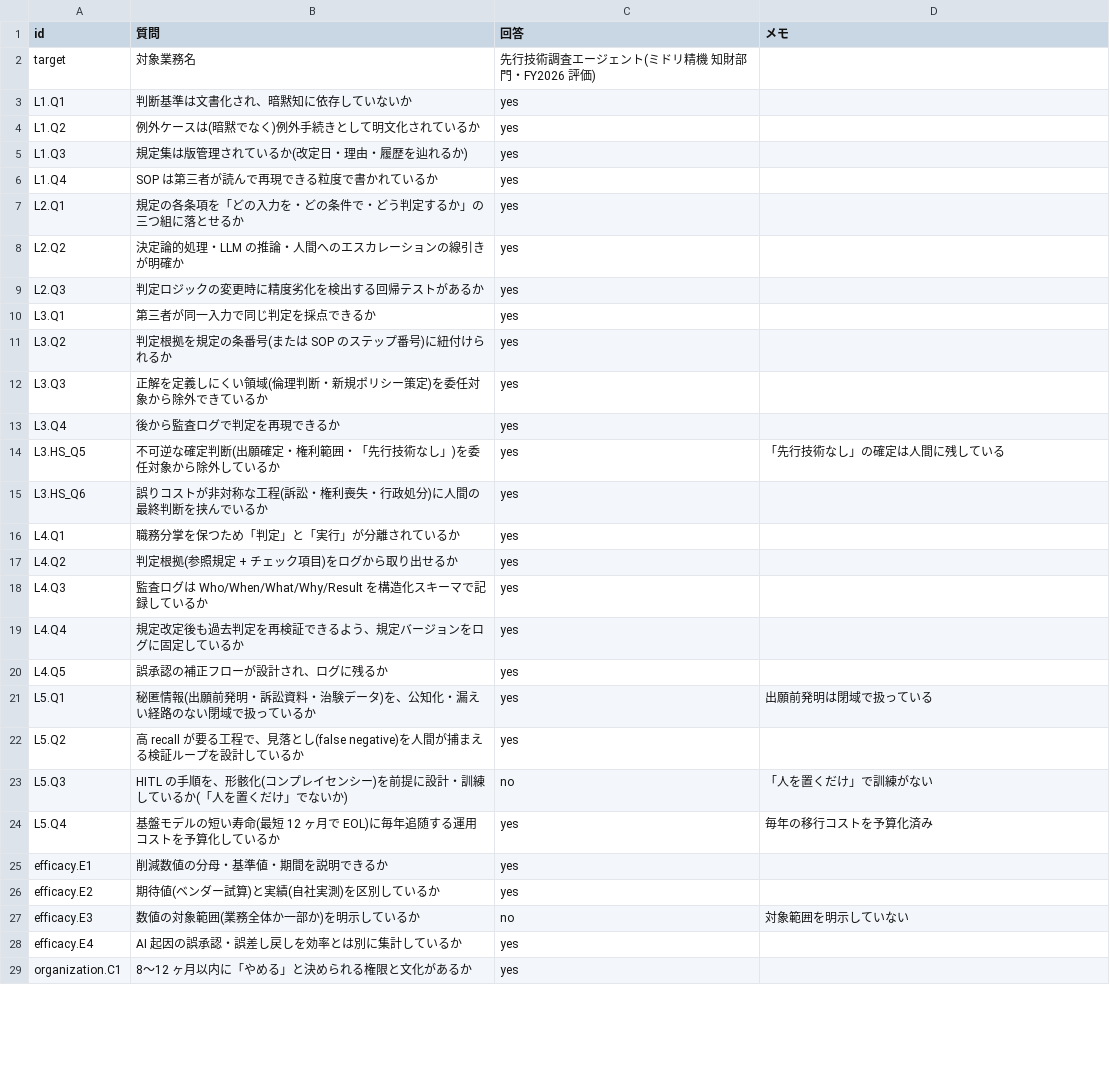
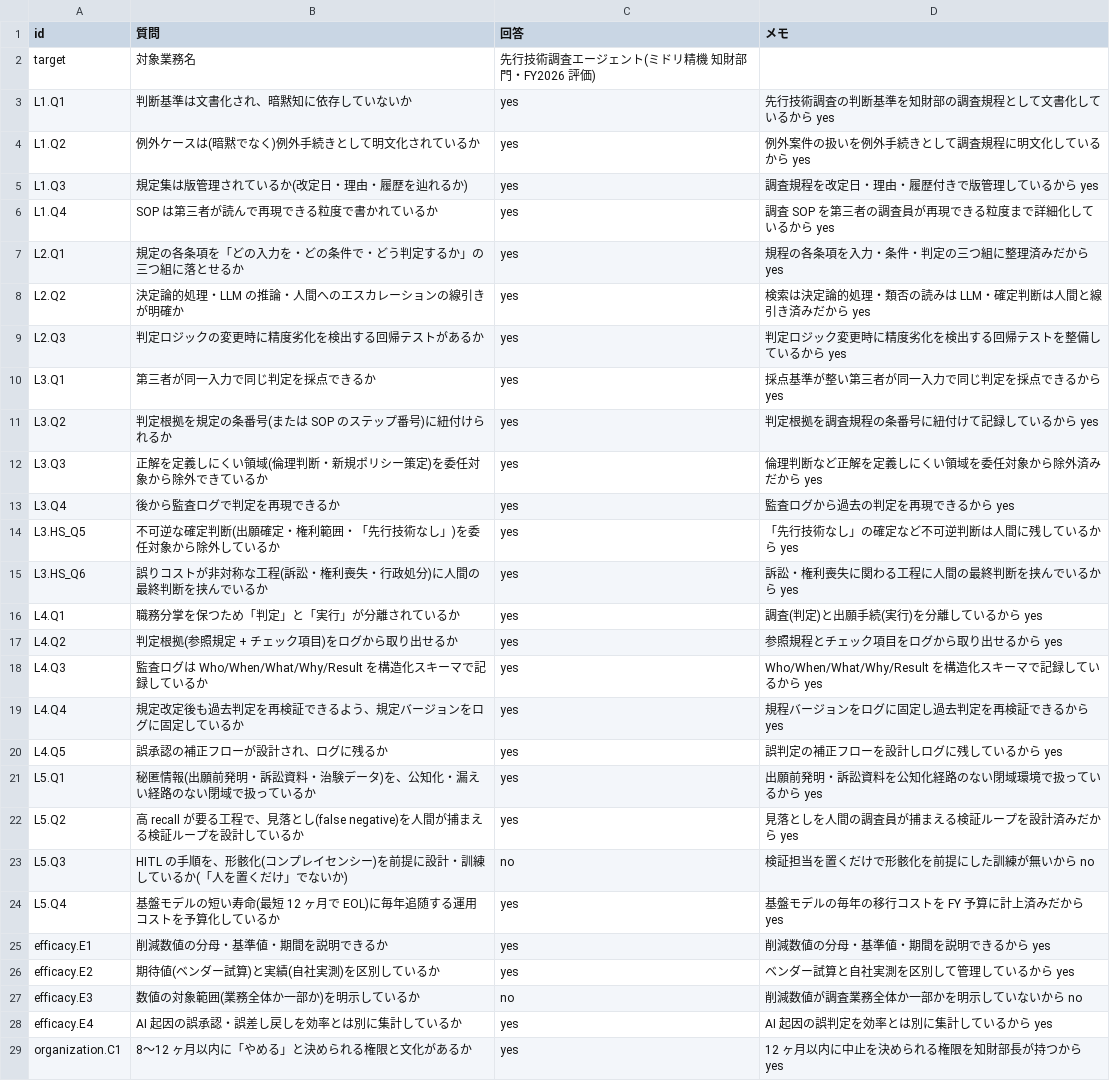
Before and after one commit to suwa-sh/ai-delegation-readiness, a CSV file: examples/business/sample-ip-agent-readiness.csv, drawn as a sheet; only a part is shown; the diff covers the shown part only.

```diff
--- a/examples/business/sample-ip-agent-readiness.csv
+++ b/examples/business/sample-ip-agent-readiness.csv
@@ -2,28 +2,28 @@
 target,対象業務名,先行技術調査エージェント(ミドリ精機 知財部門・FY2026 評価),
-L1.Q1,判断基準は文書化され、暗黙知に依存していないか,yes,
-L1.Q2,例外ケースは(暗黙でなく)例外手続きとして明文化されているか,yes,
-L1.Q3,規定集は版管理されているか(改定日・理由・履歴を辿れるか),yes,
-L1.Q4,SOP は第三者が読んで再現できる粒度で書かれているか,yes,
-L2.Q1,規定の各条項を「どの入力を・どの条件で・どう判定するか」の三つ組に落とせるか,yes,
-L2.Q2,決定論的処理・LLM の推論・人間へのエスカレーションの線引きが明確か,yes,
-L2.Q3,判定ロジックの変更時に精度劣化を検出する回帰テストがあるか,yes,
-L3.Q1,第三者が同一入力で同じ判定を採点できるか,yes,
-L3.Q2,判定根拠を規定の条番号(または SOP のステップ番号)に紐付けられるか,yes,
-L3.Q3,正解を定義しにくい領域(倫理判断・新規ポリシー策定)を委任対象から除外できているか,yes,
-L3.Q4,後から監査ログで判定を再現できるか,yes,
-L3.HS_Q5,不可逆な確定判断(出願確定・権利範囲・「先行技術なし」)を委任対象から除外しているか,yes,「先行技術なし」の確定は人間に残している
-L3.HS_Q6,誤りコストが非対称な工程(訴訟・権利喪失・行政処分)に人間の最終判断を挟んでいるか,yes,
-L4.Q1,職務分掌を保つため「判定」と「実行」が分離されているか,yes,
-L4.Q2,判定根拠(参照規定 + チェック項目)をログから取り出せるか,yes,
-L4.Q3,監査ログは Who/When/What/Why/Result を構造化スキーマで記録しているか,yes,
-L4.Q4,規定改定後も過去判定を再検証できるよう、規定バージョンをログに固定しているか,yes,
-L4.Q5,誤承認の補正フローが設計され、ログに残るか,yes,
-L5.Q1,秘匿情報(出願前発明・訴訟資料・治験データ)を、公知化・漏えい経路のない閉域で扱っているか,yes,出願前発明は閉域で扱っている
-L5.Q2,高 recall が要る工程で、見落とし(false negative)を人間が捕まえる検証ループを設計しているか,yes,
-L5.Q3,HITL の手順を、形骸化(コンプレイセンシー)を前提に設計・訓練しているか(「人を置くだけ」でないか),no,「人を置くだけ」で訓練がない
-L5.Q4,基盤モデルの短い寿命(最短 12 ヶ月で EOL)に毎年追随する運用コストを予算化しているか,yes,毎年の移行コストを予算化済み
-efficacy.E1,削減数値の分母・基準値・期間を説明できるか,yes,
-efficacy.E2,期待値(ベンダー試算)と実績(自社実測)を区別しているか,yes,
-efficacy.E3,数値の対象範囲(業務全体か一部か)を明示しているか,no,対象範囲を明示していない
-efficacy.E4,AI 起因の誤承認・誤差し戻しを効率とは別に集計しているか,yes,
-organization.C1,8〜12 ヶ月以内に「やめる」と決められる権限と文化があるか,yes,
+L1.Q1,判断基準は文書化され、暗黙知に依存していないか,yes,先行技術調査の判断基準を知財部の調査規程として文書化しているから yes
+L1.Q2,例外ケースは(暗黙でなく)例外手続きとして明文化されているか,yes,例外案件の扱いを例外手続きとして調査規程に明文化しているから yes
+L1.Q3,規定集は版管理されているか(改定日・理由・履歴を辿れるか),yes,調査規程を改定日・理由・履歴付きで版管理しているから yes
+L1.Q4,SOP は第三者が読んで再現できる粒度で書かれているか,yes,調査 SOP を第三者の調査員が再現できる粒度まで詳細化しているから yes
+L2.Q1,規定の各条項を「どの入力を・どの条件で・どう判定するか」の三つ組に落とせるか,yes,規程の各条項を入力・条件・判定の三つ組に整理済みだから yes
+L2.Q2,決定論的処理・LLM の推論・人間へのエスカレーションの線引きが明確か,yes,検索は決定論的処理・類否の読みは LLM・確定判断は人間と線引き済みだから yes
+L2.Q3,判定ロジックの変更時に精度劣化を検出する回帰テストがあるか,yes,判定ロジック変更時に精度劣化を検出する回帰テストを整備しているから yes
+L3.Q1,第三者が同一入力で同じ判定を採点できるか,yes,採点基準が整い第三者が同一入力で同じ判定を採点できるから yes
+L3.Q2,判定根拠を規定の条番号(または SOP のステップ番号)に紐付けられるか,yes,判定根拠を調査規程の条番号に紐付けて記録しているから yes
+L3.Q3,正解を定義しにくい領域(倫理判断・新規ポリシー策定)を委任対象から除外できているか,yes,倫理判断など正解を定義しにくい領域を委任対象から除外済みだから yes
+L3.Q4,後から監査ログで判定を再現できるか,yes,監査ログから過去の判定を再現できるから yes
+L3.HS_Q5,不可逆な確定判断(出願確定・権利範囲・「先行技術なし」)を委任対象から除外しているか,yes,「先行技術なし」の確定など不可逆判断は人間に残しているから yes
+L3.HS_Q6,誤りコストが非対称な工程(訴訟・権利喪失・行政処分)に人間の最終判断を挟んでいるか,yes,訴訟・権利喪失に関わる工程に人間の最終判断を挟んでいるから yes
+L4.Q1,職務分掌を保つため「判定」と「実行」が分離されているか,yes,調査(判定)と出願手続(実行)を分離しているから yes
+L4.Q2,判定根拠(参照規定 + チェック項目)をログから取り出せるか,yes,参照規程とチェック項目をログから取り出せるから yes
+L4.Q3,監査ログは Who/When/What/Why/Result を構造化スキーマで記録しているか,yes,Who/When/What/Why/Result を構造化スキーマで記録しているから yes
+L4.Q4,規定改定後も過去判定を再検証できるよう、規定バージョンをログに固定しているか,yes,規程バージョンをログに固定し過去判定を再検証できるから yes
+L4.Q5,誤承認の補正フローが設計され、ログに残るか,yes,誤判定の補正フローを設計しログに残しているから yes
+L5.Q1,秘匿情報(出願前発明・訴訟資料・治験データ)を、公知化・漏えい経路のない閉域で扱っているか,yes,出願前発明・訴訟資料を公知化経路のない閉域環境で扱っているから yes
+L5.Q2,高 recall が要る工程で、見落とし(false negative)を人間が捕まえる検証ループを設計しているか,yes,見落としを人間の調査員が捕まえる検証ループを設計済みだから yes
+L5.Q3,HITL の手順を、形骸化(コンプレイセンシー)を前提に設計・訓練しているか(「人を置くだけ」でないか),no,検証担当を置くだけで形骸化を前提にした訓練が無いから no
+L5.Q4,基盤モデルの短い寿命(最短 12 ヶ月で EOL)に毎年追随する運用コストを予算化しているか,yes,基盤モデルの毎年の移行コストを FY 予算に計上済みだから yes
+efficacy.E1,削減数値の分母・基準値・期間を説明できるか,yes,削減数値の分母・基準値・期間を説明できるから yes
+efficacy.E2,期待値(ベンダー試算)と実績(自社実測)を区別しているか,yes,ベンダー試算と自社実測を区別して管理しているから yes
+efficacy.E3,数値の対象範囲(業務全体か一部か)を明示しているか,no,削減数値が調査業務全体か一部かを明示していないから no
+efficacy.E4,AI 起因の誤承認・誤差し戻しを効率とは別に集計しているか,yes,AI 起因の誤判定を効率とは別に集計しているから yes
+organization.C1,8〜12 ヶ月以内に「やめる」と決められる権限と文化があるか,yes,12 ヶ月以内に中止を決められる権限を知財部長が持つから yes
```
Also changed, not shown: 5 edited cells elsewhere in this file, examples/business/sample-ledger-managed.csv, examples/business/sample-ledger-scattered.csv, 22 other files.
